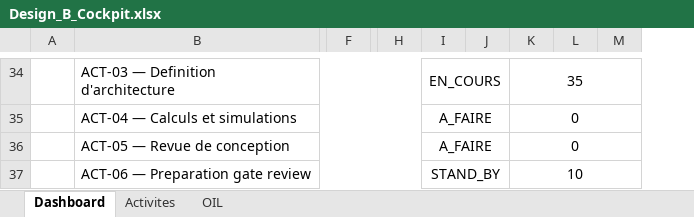
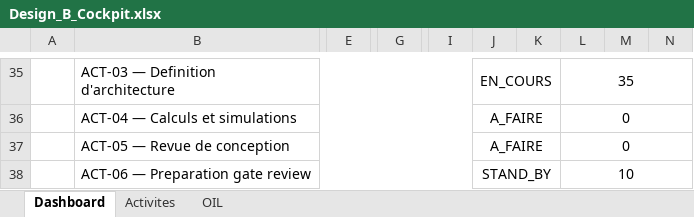
Before and after one commit to JLCHAUD/SysEng, an Excel workbook: projet_TrainSystem/Design_B_Cockpit.xlsx, sheet Dashboard, drawn as a sheet; only a part is shown, gaps mark what is left out; values as stored, in another font and other column widths than the file's, no borders; charts and pictures and conditional formats not drawn; removed rows and columns are numbered as before the commit, all else as after; the diff covers the shown part only; the diff names each change by its address in the sheet, - before the commit and + after, or states it on an @@ line.

```diff
--- a/projet_TrainSystem/Design_B_Cockpit.xlsx (sheet Dashboard)
+++ b/projet_TrainSystem/Design_B_Cockpit.xlsx (sheet Dashboard)
+column E, empty
-column F, empty
+column G, empty
-column H, empty
+column I, empty
+column K, empty
+column L, rows 35-38: 35 | 0 | 0 | 10
-column L, empty
-column M, empty
-I34:J34 merged
+J35:K35 merged
-N35: 35
+N35: (empty)
-K34:M34 merged
-I35:J35 merged
+J36:K36 merged
-N36:N37: 0
+N36:N37: (empty)
-K35:M35 merged
-I36:J36 merged
+J37:K37 merged
-K36:M36 merged
-I37:J37 merged
+J38:K38 merged
-N38: 10
+N38: (empty)
-K37:M37 merged
```
Also changed, not shown: 3 added rows, 2 removed rows, 10 edited cells, cell formats and merged cells elsewhere in this sheet, sheet Activites, sheet OIL, charts or pictures, projet_TrainSystem/Design_A_Studio.xlsx, 1 other file.
